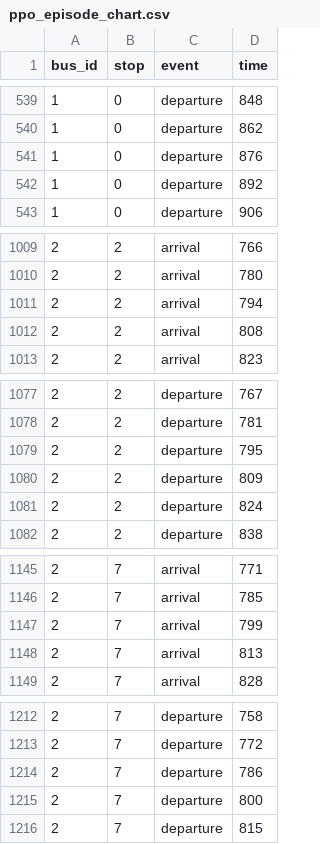
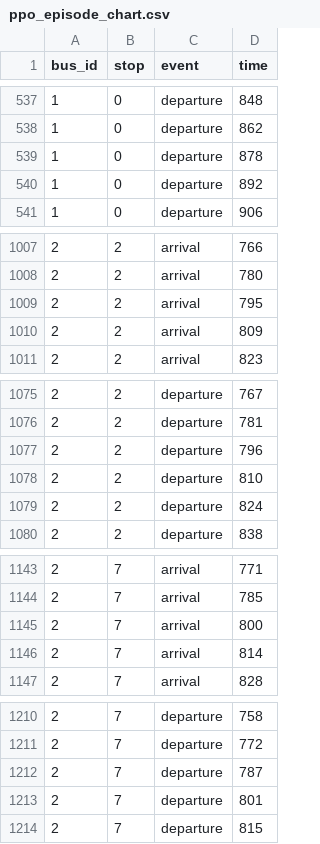
Before and after one commit to jackregan10/bus-routing, a CSV file: notebooks/agent-logs/ppo_episode_chart.csv, drawn as a sheet; only a part is shown, gaps mark what is left out; the diff covers the shown part only.

```diff
--- a/notebooks/agent-logs/ppo_episode_chart.csv
+++ b/notebooks/agent-logs/ppo_episode_chart.csv
@@ -540,3 +538,3 @@ bus_id,stop,event,time
 1,0,departure,862
-1,0,departure,876
+1,0,departure,878
 1,0,departure,892
@@ -1010,4 +1008,4 @@ bus_id,stop,event,time
 2,2,arrival,780
-2,2,arrival,794
-2,2,arrival,808
+2,2,arrival,795
+2,2,arrival,809
 2,2,arrival,823
@@ -1078,4 +1076,4 @@ bus_id,stop,event,time
 2,2,departure,781
-2,2,departure,795
-2,2,departure,809
+2,2,departure,796
+2,2,departure,810
 2,2,departure,824
@@ -1146,4 +1144,4 @@ bus_id,stop,event,time
 2,7,arrival,785
-2,7,arrival,799
-2,7,arrival,813
+2,7,arrival,800
+2,7,arrival,814
 2,7,arrival,828
@@ -1213,4 +1211,4 @@ bus_id,stop,event,time
 2,7,departure,772
-2,7,departure,786
-2,7,departure,800
+2,7,departure,787
+2,7,departure,801
 2,7,departure,815
```
Also changed, not shown: 2 removed rows and 34 edited cells elsewhere in this file, 1 other file.
